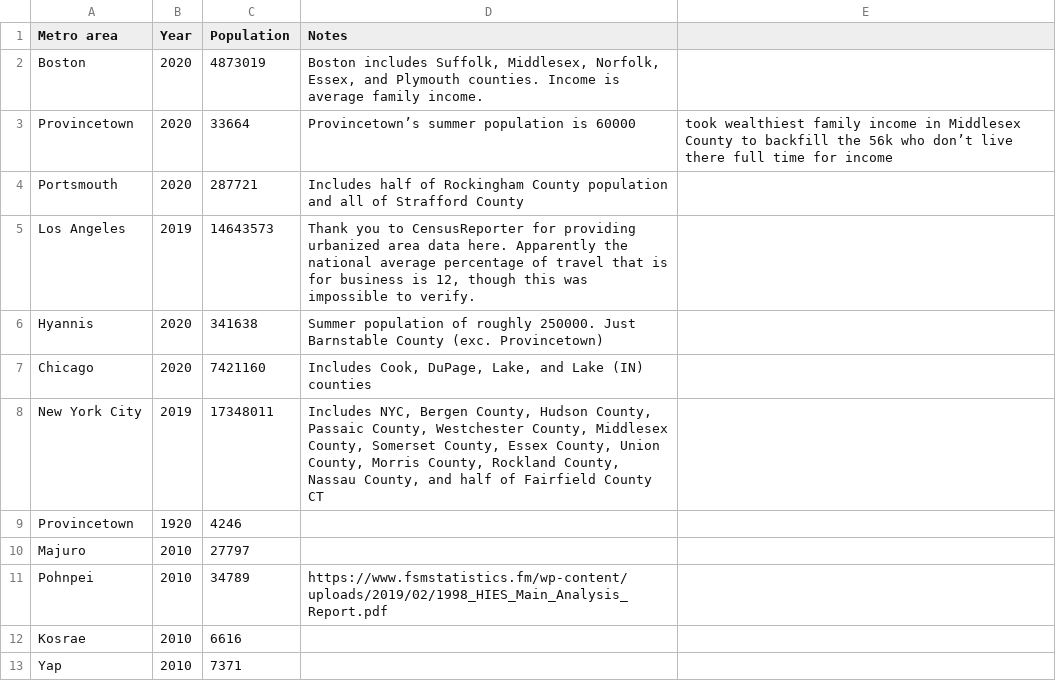
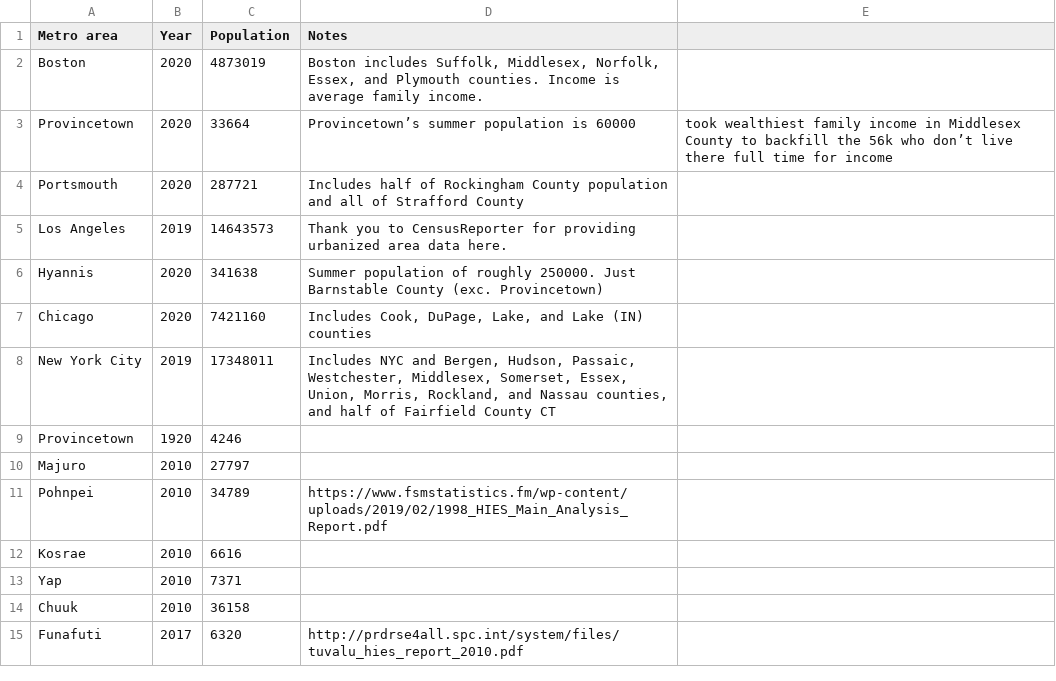
Before and after one commit to johnbrussell/airline-game, a CSV file: data/populations.csv, drawn as a sheet; only a part is shown; the shorter side is filled out with more unchanged rows.

Commit message:
Shorten notes in Populations data file (#17)
* Remove reference to percentage of travel for business

* Shorten list of NYC counties

```diff
--- a/data/populations.csv
+++ b/data/populations.csv
@@ -4,6 +4,6 @@ Provincetown,2020,33664,Provincetown’s summer population is 60000, took wealth
 Portsmouth,2020,287721,Includes half of Rockingham County population and all of Strafford County,
-Los Angeles,2019,14643573,"Thank you to CensusReporter for providing urbanized area data here.  Apparently the national average percentage of travel that is for business is 12, though this was impossible to verify. ",
+Los Angeles,2019,14643573,Thank you to CensusReporter for providing urbanized area data here. ,
 Hyannis,2020,341638,Summer population of roughly 250000.  Just Barnstable County (exc. Provincetown),
 Chicago,2020,7421160,"Includes Cook, DuPage, Lake, and Lake (IN) counties",
-New York City,2019,17348011,"Includes NYC, Bergen County, Hudson County, Passaic County, Westchester County, Middlesex County, Somerset County, Essex County, Union County, Morris County, Rockland County, Nassau County, and half of Fairfield County CT",
+New York City,2019,17348011,"Includes NYC and Bergen, Hudson, Passaic, Westchester, Middlesex, Somerset, Essex, Union, Morris, Rockland, and Nassau counties, and half of Fairfield County CT",
 Provincetown,1920,4246,,
```
